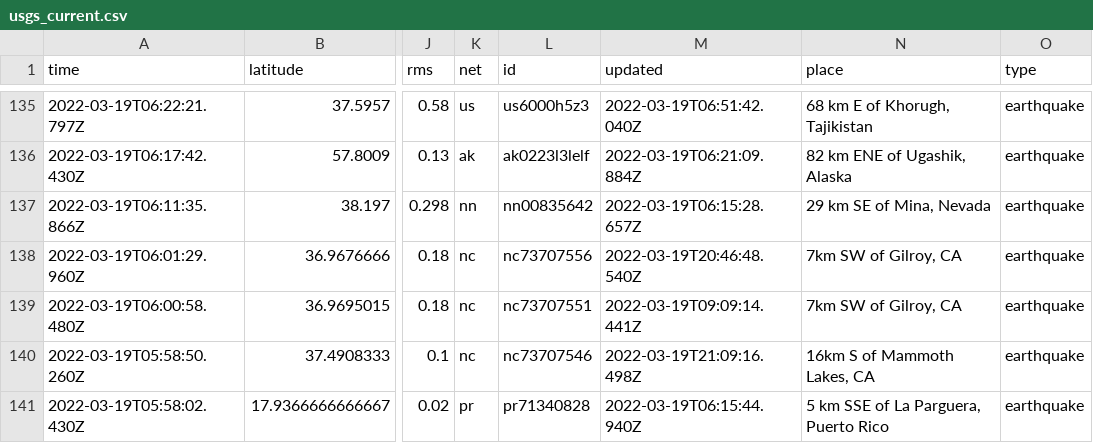
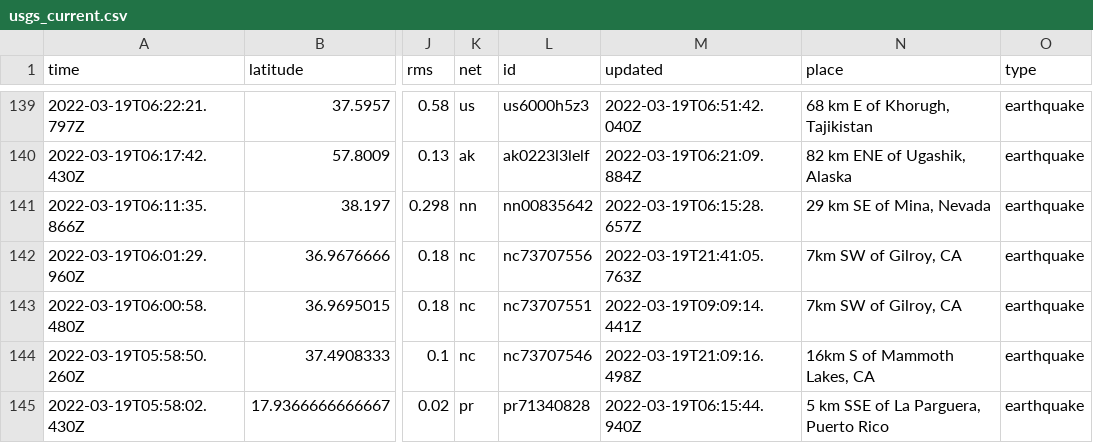
Before and after one commit to Nmargolis/github-action-workshop, a CSV file: usgs_current.csv, drawn as a sheet; only a part is shown, gaps mark what is left out; addresses are those after the commit; the diff covers the shown part only; the diff names each change by its address in the sheet, - before the commit and + after, or states it on an @@ line.

```diff
--- a/usgs_current.csv
+++ b/usgs_current.csv
-M142 (updated): 2022-03-19T20:46:48.540Z
+M142 (updated): 2022-03-19T21:41:05.763Z
```
Also changed, not shown: 4 added rows, 1 removed row and 5 edited cells elsewhere in this file, usgs_main.csv.
